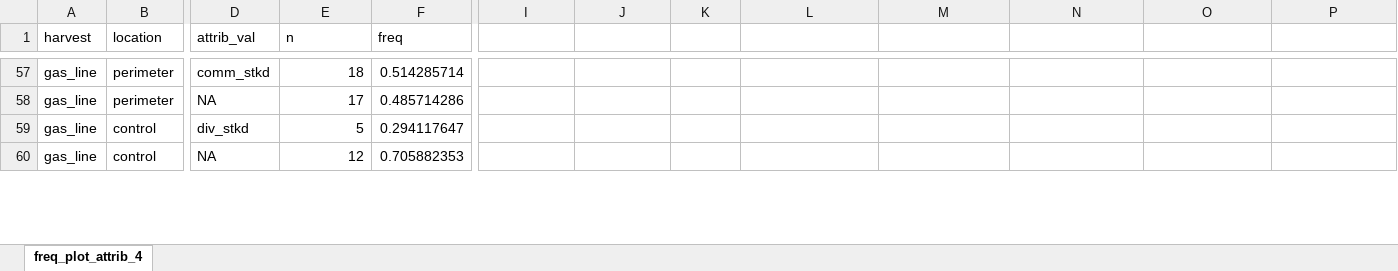
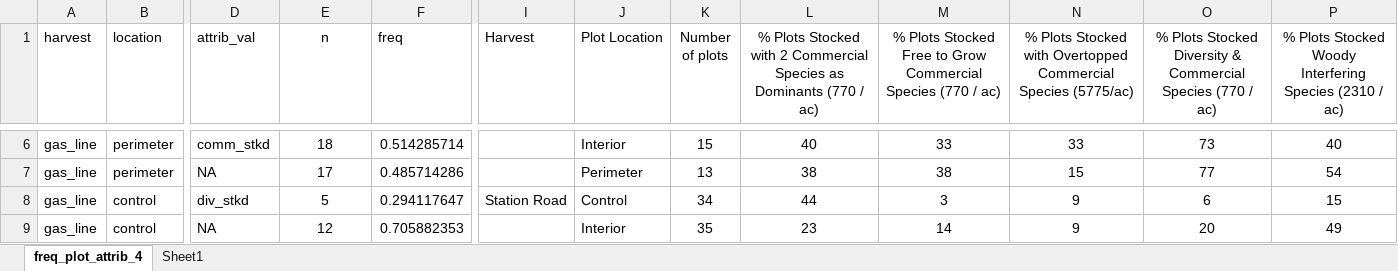
Before and after one commit to peter-smallidge/slash-wall-vegetation, an Excel workbook: freq_plot_attrib_4.xlsx, sheet freq_plot_attrib_4, drawn as a sheet; only a part is shown, gaps mark what is left out; values as stored, in another font and other column widths than the file's, no borders; addresses are those after the commit; the diff covers the shown part only; the diff names each change by its address in the sheet, - before the commit and + after, or states it on an @@ line.

```diff
--- a/freq_plot_attrib_4.xlsx (sheet freq_plot_attrib_4)
+++ b/freq_plot_attrib_4.xlsx (sheet freq_plot_attrib_4)
+sheet tab: Sheet1
-E1 alignment: left
+E1 alignment: center
-I1: (empty)
+I1: Harvest
-J1: (empty)
+J1: Plot Location
-K1: (empty)
+K1: Number of plots
-L1: (empty)
+L1: % Plots Stocked with 2 Commercial Species as Dominants (770 / ac)
-M1: (empty)
+M1: % Plots Stocked Free to Grow Commercial Species (770 / ac)
-N1: (empty)
+N1: % Plots Stocked with Overtopped Commercial Species (5775/ac)
-O1: (empty)
+O1: % Plots Stocked Diversity & Commercial Species (770 / ac)
-P1: (empty)
+P1: % Plots Stocked Woody Interfering Species (2310 / ac)
-E6:E9 alignment: right
+E6:E9 alignment: center
-J6 (Plot Location): (empty)
+J6 (Plot Location): Interior
-K6 (Number of plots): (empty)
+K6 (Number of plots): 15
-L6: (empty)
+L6: 40
-M6: (empty)
+M6: 33
-N6: (empty)
+N6: 33
-O6: (empty)
+O6: 73
-P6: (empty)
+P6: 40
-J7 (Plot Location): (empty)
+J7 (Plot Location): Perimeter
-K7 (Number of plots): (empty)
+K7 (Number of plots): 13
-L7: (empty)
+L7: 38
-M7: (empty)
+M7: 38
-N7: (empty)
+N7: 15
-O7: (empty)
+O7: 77
-P7: (empty)
+P7: 54
-I8 (Harvest): (empty)
+I8 (Harvest): Station Road
-J8 (Plot Location): (empty)
+J8 (Plot Location): Control
-K8 (Number of plots): (empty)
+K8 (Number of plots): 34
-L8: (empty)
+L8: 44
-M8: (empty)
+M8: 3
-N8:N9: (empty)
+N8:N9: 9
-O8: (empty)
+O8: 6
-P8: (empty)
+P8: 15
-J9 (Plot Location): (empty)
+J9 (Plot Location): Interior
-K9 (Number of plots): (empty)
+K9 (Number of plots): 35
-L9: (empty)
+L9: 23
-M9: (empty)
+M9: 14
-O9: (empty)
+O9: 20
-P9: (empty)
+P9: 49
```
Also changed, not shown: 51 moved rows, 37 edited cells and cell formats elsewhere in this sheet, 9 other files.
